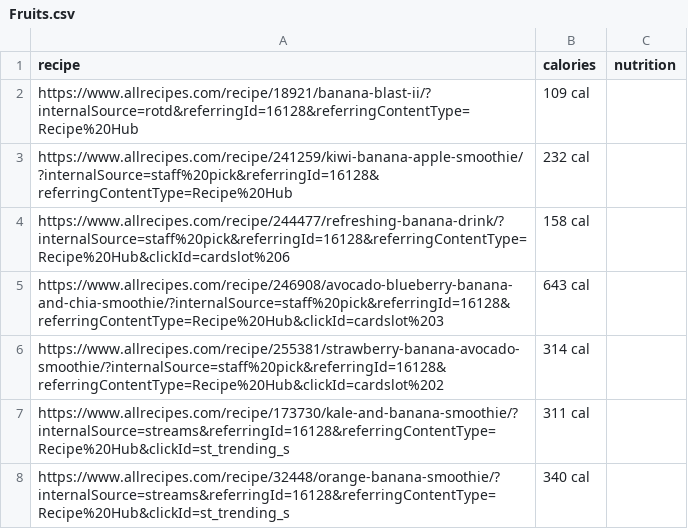
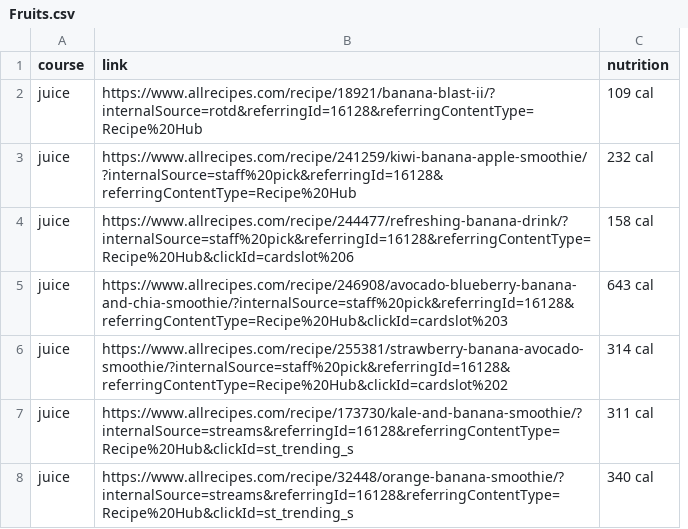
Before and after one commit to TruptiSamant/neural-chefs, a CSV file: app/recipes/Fruits.csv, drawn as a sheet; removed rows and columns are numbered as before the commit, all else as after; the diff names each change by its address in the sheet, - before the commit and + after, or states it on an @@ line.

```diff
--- a/app/recipes/Fruits.csv
+++ b/app/recipes/Fruits.csv
+column A (course), rows 2-8: all juice
-column B (calories), rows 2-8: 109 cal | 232 cal | 158 cal | 643 cal | 314 cal | 311 cal | 340 cal
-B1: recipe
+B1: link
-C2 (nutrition): (empty)
+C2 (nutrition): 109 cal
-C3 (nutrition): (empty)
+C3 (nutrition): 232 cal
-C4 (nutrition): (empty)
+C4 (nutrition): 158 cal
-C5 (nutrition): (empty)
+C5 (nutrition): 643 cal
-C6 (nutrition): (empty)
+C6 (nutrition): 314 cal
-C7 (nutrition): (empty)
+C7 (nutrition): 311 cal
-C8 (nutrition): (empty)
+C8 (nutrition): 340 cal
```
Also changed, not shown: app/models/labels.csv, app/recipes/Indian.csv, 10 other files.
